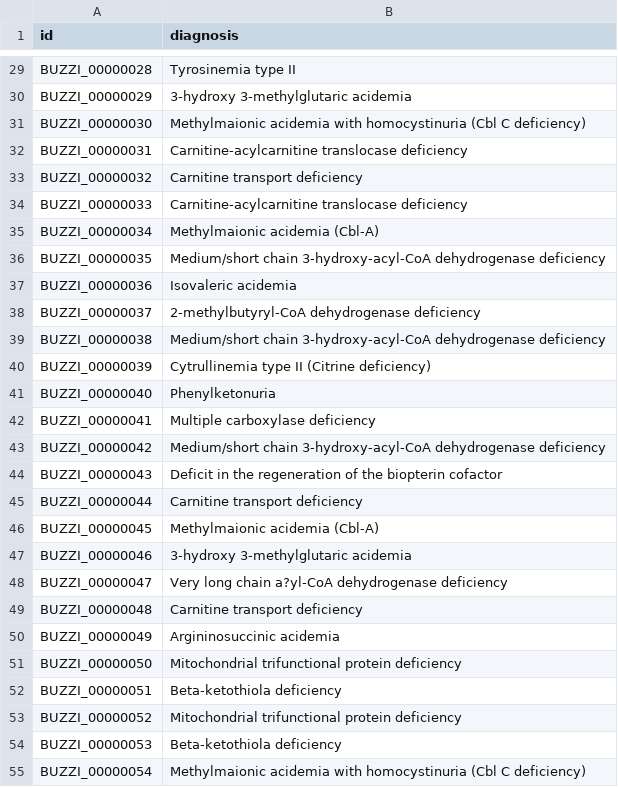
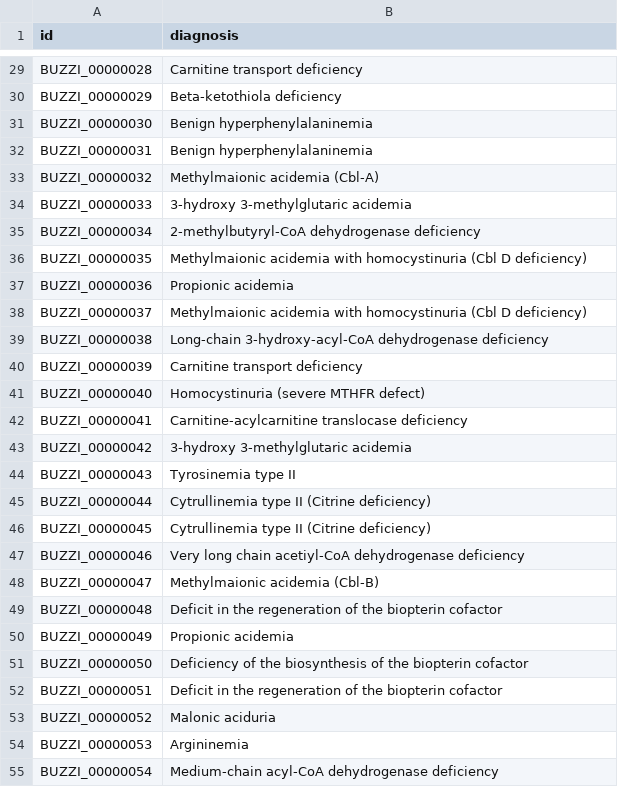
Before and after one commit to DEIB-GECO/i-etl, a CSV file: src/generators/EXAMPLES/BUZZI_Diagnosis.csv, drawn as a sheet; only a part is shown, gaps mark what is left out; the diff covers the shown part only; the diff names each change by its address in the sheet, - before the commit and + after, or states it on an @@ line.

```diff
--- a/src/generators/EXAMPLES/BUZZI_Diagnosis.csv
+++ b/src/generators/EXAMPLES/BUZZI_Diagnosis.csv
-B29 (diagnosis): Tyrosinemia type II
+B29 (diagnosis): Carnitine transport deficiency
-B30 (diagnosis): 3-hydroxy 3-methylglutaric acidemia
+B30 (diagnosis): Beta-ketothiola deficiency
-B31 (diagnosis): Methylmaionic acidemia with homocystinuria (Cbl C deficiency)
+B31 (diagnosis): Benign hyperphenylalaninemia
-B32 (diagnosis): Carnitine-acylcarnitine translocase deficiency
+B32 (diagnosis): Benign hyperphenylalaninemia
-B33 (diagnosis): Carnitine transport deficiency
+B33 (diagnosis): Methylmaionic acidemia (Cbl-A)
-B34 (diagnosis): Carnitine-acylcarnitine translocase deficiency
+B34 (diagnosis): 3-hydroxy 3-methylglutaric acidemia
-B35 (diagnosis): Methylmaionic acidemia (Cbl-A)
+B35 (diagnosis): 2-methylbutyryl-CoA dehydrogenase deficiency
-B36 (diagnosis): Medium/short chain 3-hydroxy-acyl-CoA dehydrogenase deficiency
+B36 (diagnosis): Methylmaionic acidemia with homocystinuria (Cbl D deficiency)
-B37 (diagnosis): Isovaleric acidemia
+B37 (diagnosis): Propionic acidemia
-B38 (diagnosis): 2-methylbutyryl-CoA dehydrogenase deficiency
+B38 (diagnosis): Methylmaionic acidemia with homocystinuria (Cbl D deficiency)
-B39 (diagnosis): Medium/short chain 3-hydroxy-acyl-CoA dehydrogenase…
+B39 (diagnosis): Long-chain 3-hydroxy-acyl-CoA dehydrogenase…
-B40 (diagnosis): Cytrullinemia type II (Citrine deficiency)
+B40 (diagnosis): Carnitine transport deficiency
-B41 (diagnosis): Phenylketonuria
+B41 (diagnosis): Homocystinuria (severe MTHFR defect)
-B42 (diagnosis): Multiple carboxylase deficiency
+B42 (diagnosis): Carnitine-acylcarnitine translocase deficiency
-B43 (diagnosis): Medium/short chain 3-hydroxy-acyl-CoA dehydrogenase deficiency
+B43 (diagnosis): 3-hydroxy 3-methylglutaric acidemia
-B44 (diagnosis): Deficit in the regeneration of the biopterin cofactor
+B44 (diagnosis): Tyrosinemia type II
-B45 (diagnosis): Carnitine transport deficiency
+B45 (diagnosis): Cytrullinemia type II (Citrine deficiency)
-B46 (diagnosis): Methylmaionic acidemia (Cbl-A)
+B46 (diagnosis): Cytrullinemia type II (Citrine deficiency)
-B47 (diagnosis): 3-hydroxy 3-methylglutaric acidemia
+B47 (diagnosis): Very long chain acetiyl-CoA dehydrogenase deficiency
-B48 (diagnosis): Very long chain a?yl-CoA dehydrogenase deficiency
+B48 (diagnosis): Methylmaionic acidemia (Cbl-B)
-B49 (diagnosis): Carnitine transport deficiency
+B49 (diagnosis): Deficit in the regeneration of the biopterin cofactor
-B50 (diagnosis): Argininosuccinic acidemia
+B50 (diagnosis): Propionic acidemia
-B51 (diagnosis): Mitochondrial trifunctional protein deficiency
+B51 (diagnosis): Deficiency of the biosynthesis of the biopterin cofactor
-B52 (diagnosis): Beta-ketothiola deficiency
+B52 (diagnosis): Deficit in the regeneration of the biopterin cofactor
-B53 (diagnosis): Mitochondrial trifunctional protein deficiency
+B53 (diagnosis): Malonic aciduria
-B54 (diagnosis): Beta-ketothiola deficiency
+B54 (diagnosis): Argininemia
-B55 (diagnosis): Methylmaionic acidemia with homocystinuria (Cbl C deficiency)
+B55 (diagnosis): Medium-chain acyl-CoA dehydrogenase deficiency
```
Also changed, not shown: 68 edited cells elsewhere in this file, 2 other files.
